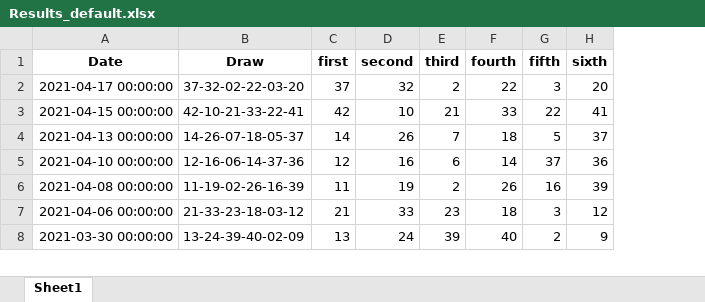
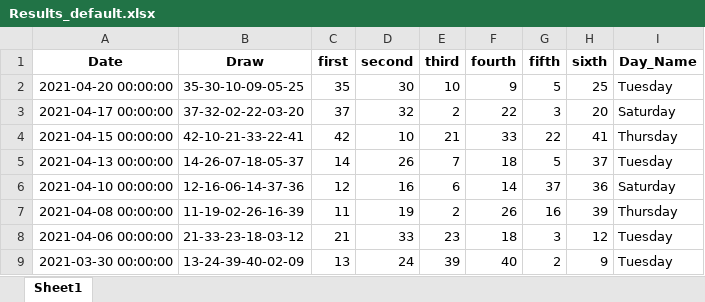
Before and after one commit to Jared-Caraan/Lotto_Analysis, an Excel workbook: Data_Gathering/Results_default.xlsx, sheet Sheet1, drawn as a sheet; only a part is shown; values as stored, in another font and other column widths than the file's, no borders; addresses are those after the commit; the diff names each change by its address in the sheet, - before the commit and + after, or states it on an @@ line.

Commit message:
lotto result

```diff
--- a/Data_Gathering/Results_default.xlsx (sheet Sheet1)
+++ b/Data_Gathering/Results_default.xlsx (sheet Sheet1)
+column I (Day_Name), rows 3-9: Saturday | Thursday | Tuesday | Saturday | Thursday | Tuesday | Tuesday
+row 2: 2021-04-20 00:00:00 | 35-30-10-09-05-25 | 35 | 30 | 10 | 9 | 5 | 25 | Tuesday
```
Also changed, not shown: Data_Gathering/Results_all.xlsx, 9 other files.
